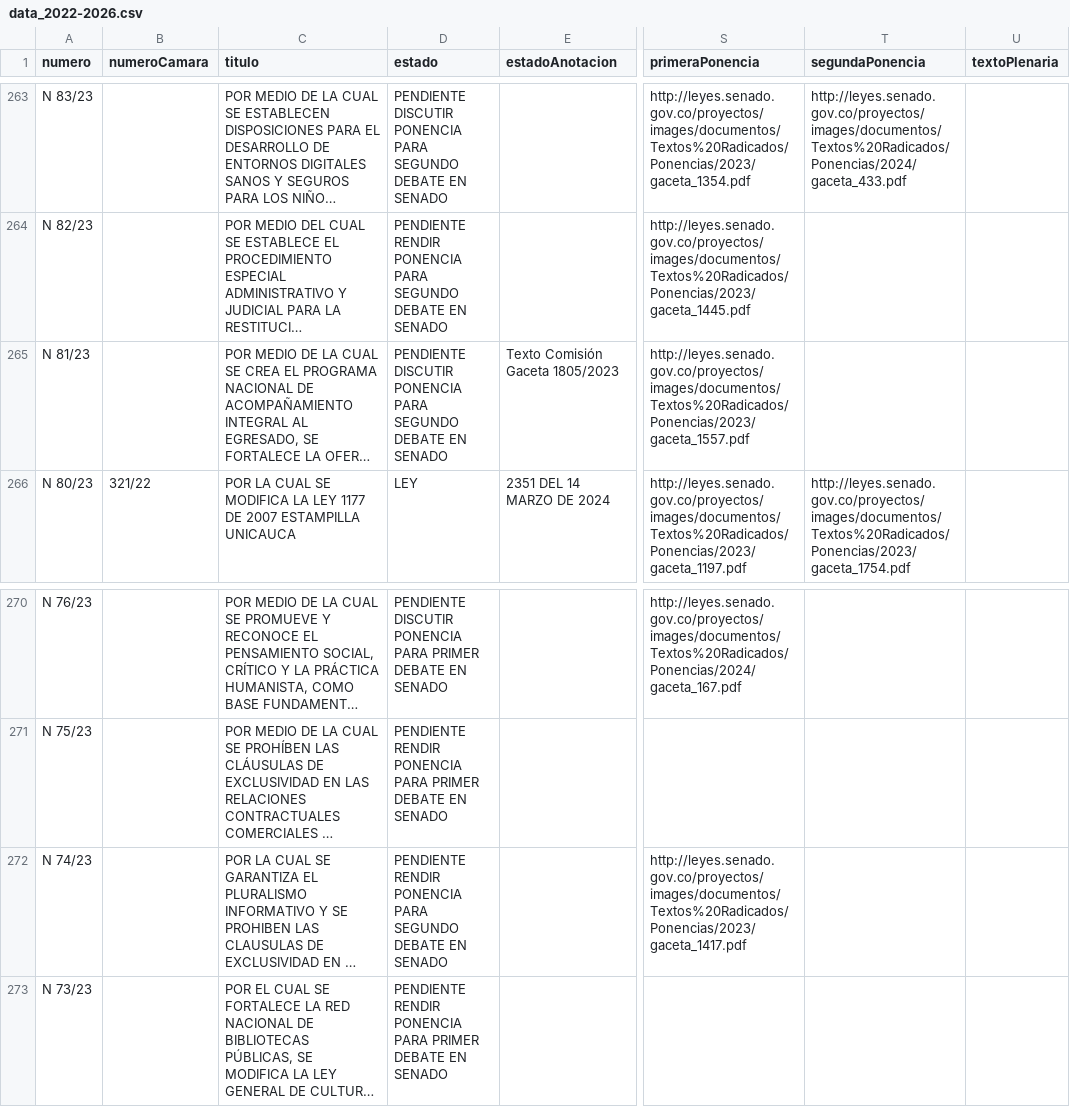
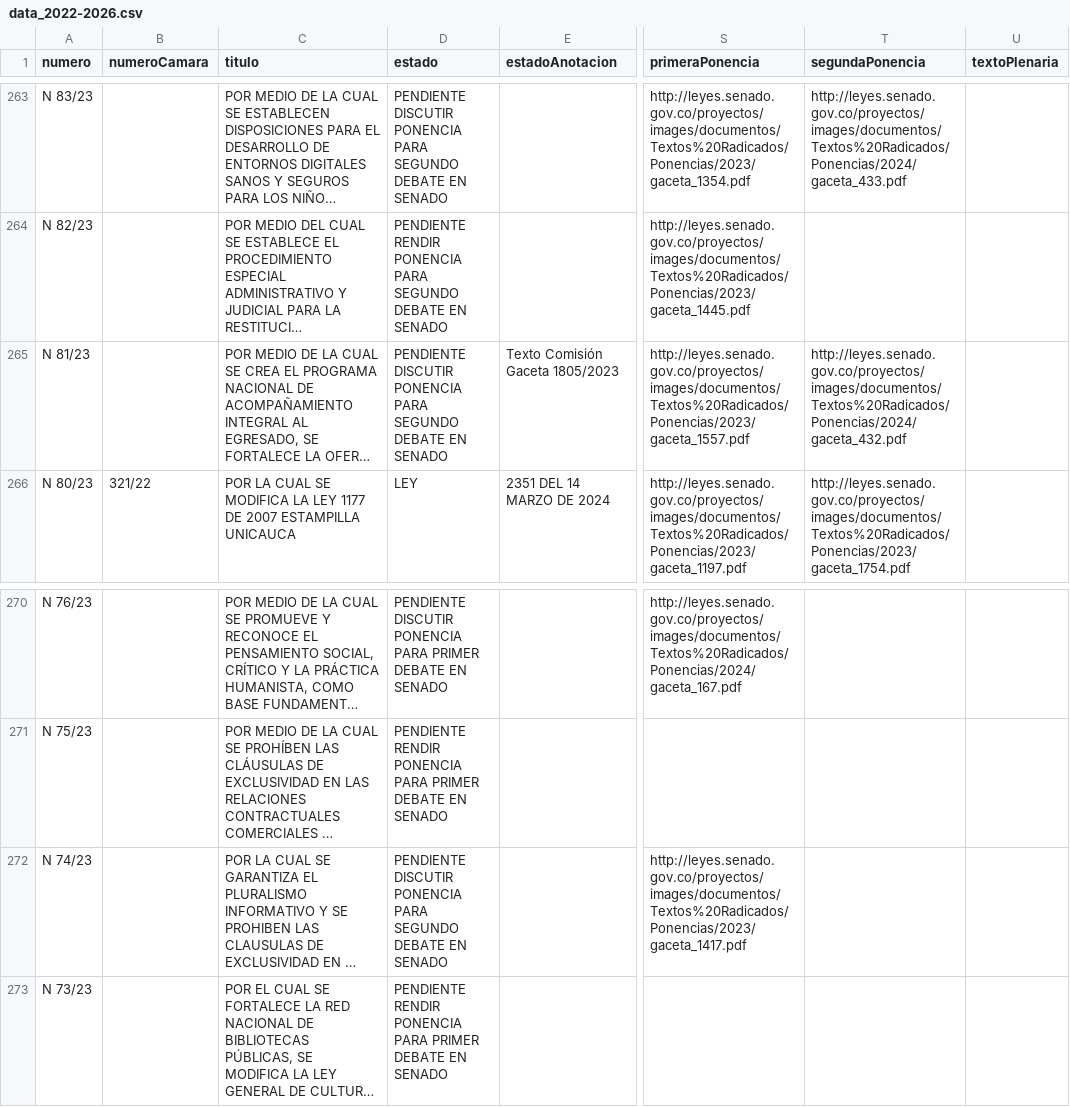
Before and after one commit to muniter/senado_crawler, a CSV file: output/data_2022-2026.csv, drawn as a sheet; only a part is shown, gaps mark what is left out; long unchanged cells end in …; the diff names each change by its address in the sheet, - before the commit and + after, or states it on an @@ line.

```diff
--- a/output/data_2022-2026.csv
+++ b/output/data_2022-2026.csv
-T265 (segundaPonencia): (empty)
+T265 (segundaPonencia): http://leyes.senado.gov.co/proyectos/images/documentos/Textos%20Radicados/Ponencias/2024/gaceta_432.pdf
-D272 (estado): PENDIENTE RENDIR PONENCIA PARA…
+D272 (estado): PENDIENTE DISCUTIR PONENCIA PARA…
```
Also changed, not shown: 2 other files.
